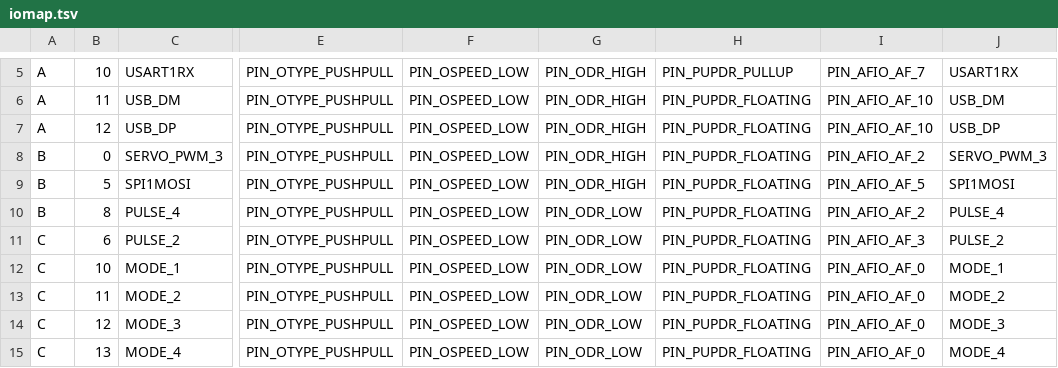
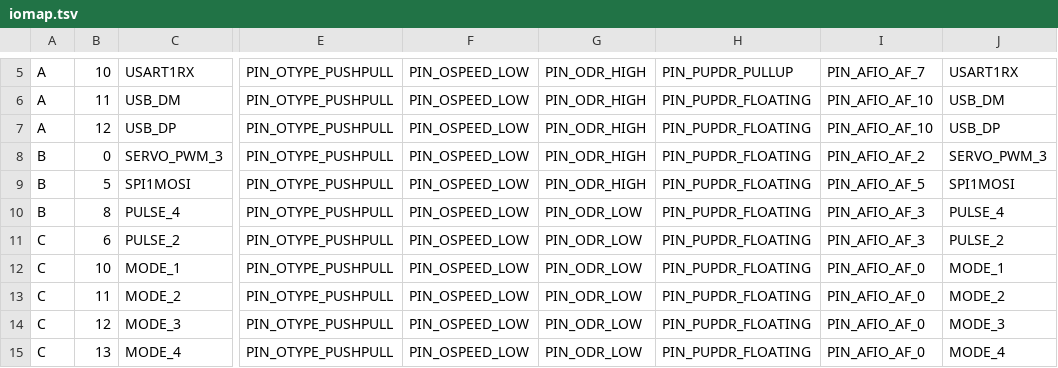
Before and after one commit to kimmoli/lippa-fw, a TSV file: board/iomap.tsv, drawn as a sheet; only a part is shown, gaps mark what is left out; the diff names each change by its address in the sheet, - before the commit and + after, or states it on an @@ line.

```diff
--- a/board/iomap.tsv
+++ b/board/iomap.tsv
-I10: PIN_AFIO_AF_2
+I10: PIN_AFIO_AF_3
```
Also changed, not shown: 1 other file.
